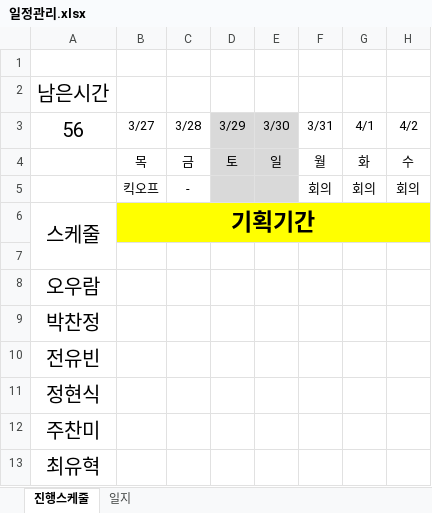
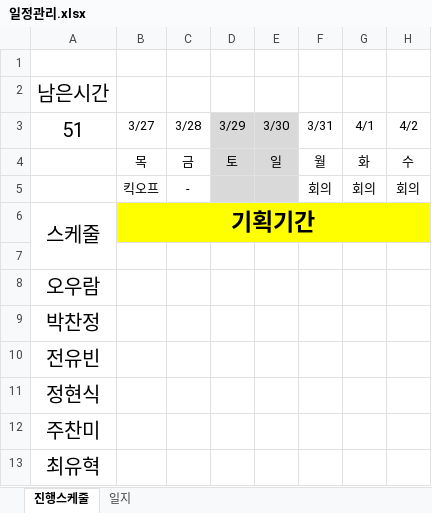
Before and after one commit to ogremage01/joblessFriends, an Excel workbook: 0_일정관리/일정관리.xlsx, sheet 진행스케줄, drawn as a sheet; only a part is shown; values as stored, in another font and other column widths than the file's, no borders; the diff names each change by its address in the sheet, - before the commit and + after, or states it on an @@ line.

```diff
--- a/0_일정관리/일정관리.xlsx (sheet 진행스케줄)
+++ b/0_일정관리/일정관리.xlsx (sheet 진행스케줄)
-A3: 56
+A3: 51
```
Also changed, not shown: sheet 일지, 1 other file.
